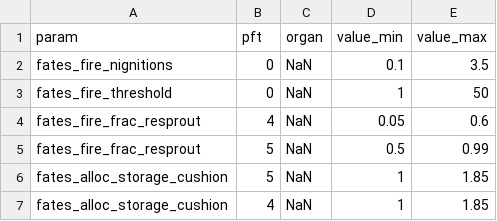
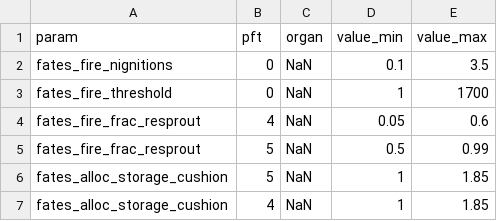
Before and after one commit to adamhb/california-fates, a CSV file: parameter_ranges/param_range_archive/param_ranges_resprout_test_100323.csv, drawn as a sheet.

Commit message:
resprout testing

```diff
--- a/parameter_ranges/param_range_archive/param_ranges_resprout_test_100323.csv
+++ b/parameter_ranges/param_range_archive/param_ranges_resprout_test_100323.csv
@@ -2,3 +2,3 @@ param,pft,organ,value_min,value_max
 fates_fire_nignitions,0,NaN,0.1,3.5
-fates_fire_threshold,0,NaN,1,50
+fates_fire_threshold,0,NaN,1,1700
 fates_fire_frac_resprout,4,NaN,0.05,0.6
```
Also changed, not shown: 2 other files.
